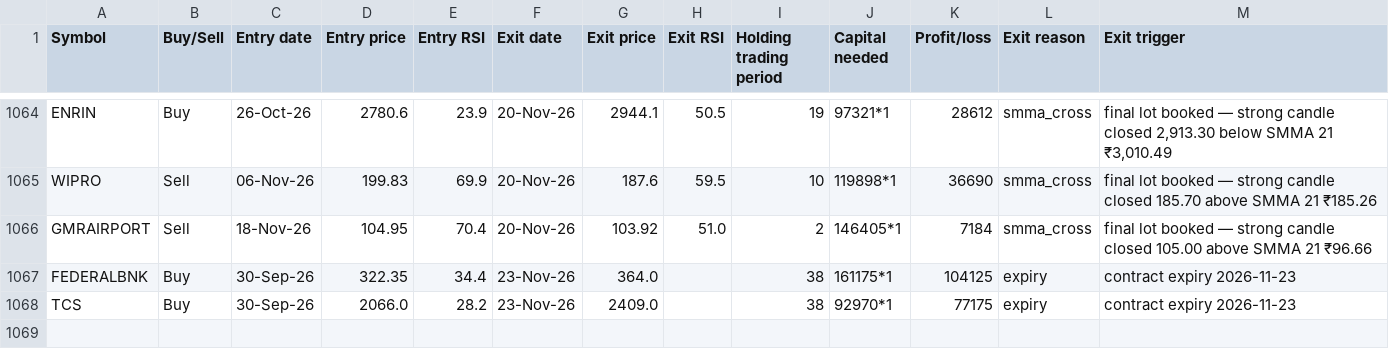
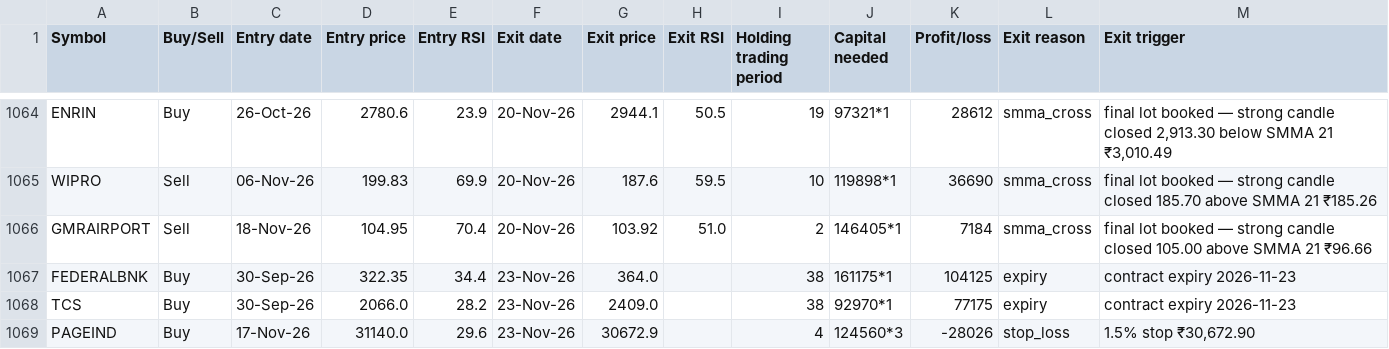
Before and after one commit to AbhilashMunnur/oi-with-stocks, a CSV file: data/rsi_candle_3lot_paper_trades.csv, drawn as a sheet; only a part is shown, gaps mark what is left out; the diff names each change by its address in the sheet, - before the commit and + after, or states it on an @@ line.

```diff
--- a/data/rsi_candle_3lot_paper_trades.csv
+++ b/data/rsi_candle_3lot_paper_trades.csv
+row 1069: PAGEIND | Buy | 17-Nov-26 | 31140.0 | 29.6 | 23-Nov-26 | 30672.9 |  | 4 | 124560*3 | -28026 | stop_loss | 1.5% stop ₹30,672.90
```
Also changed, not shown: 5 other files.
